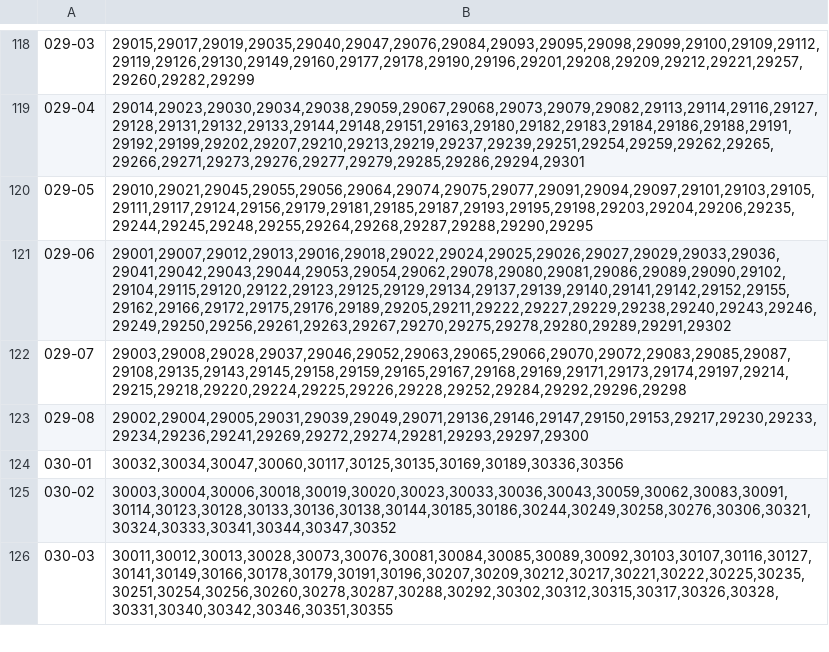
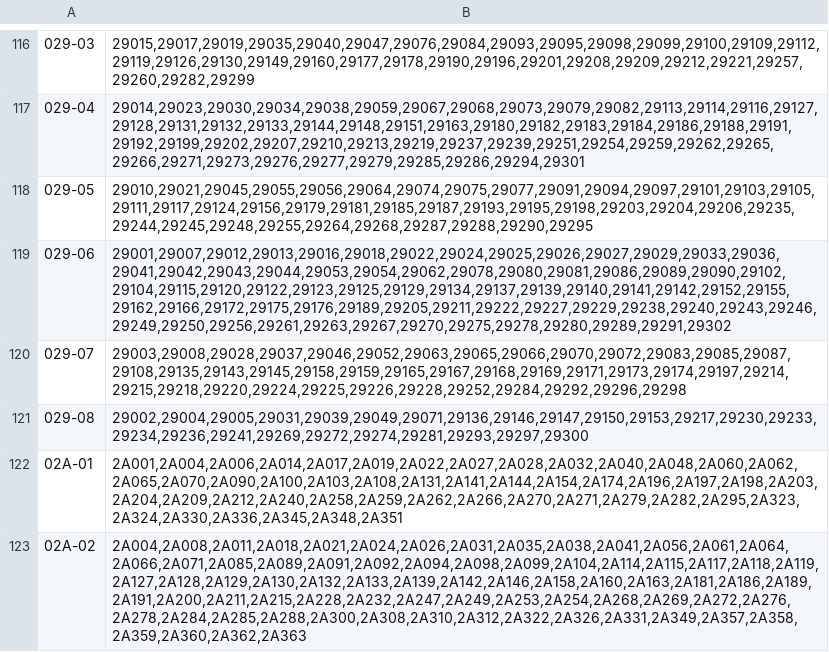
Before and after one commit to Icephale/constituency-fr-NG, a CSV file: circos/listAllByCirco.csv, drawn as a sheet; only a part is shown, gaps mark what is left out; the shorter side is filled out with more unchanged rows; the diff covers the shown part only.

```diff
--- a/circos/listAllByCirco.csv
+++ b/circos/listAllByCirco.csv
@@ -123 +121,3 @@
 029-08;29002,29004,29005,29031,29039,29049,29071,29136,29146,29147,29150,29153,29217,29230,29233,29234,29236,29241,29269,29272,29274,29281,29293,29297,29300
+02A-01;2A001,2A004,2A006,2A014,2A017,2A019,2A022,2A027,2A028,2A032,2A040,2A048,2A060,2A062,2A065,2A070,2A090,2A100,2A103,2A108,2A131,2A141,2A144,2A154,2A174,2A196,2A197,2A198,2A203,2A204,2A209,2A212,2A240,2A258,2A259,2A262,2A266,2A270,2A271,2A279,2A282,2A295,2A323,2A324,2A330,2A336,2A345,2A348,2A351
+02A-02;2A004,2A008,2A011,2A018,2A021,2A024,2A026,2A031,2A035,2A038,2A041,2A056,2A061,2A064,2A066,2A071,2A085,2A089,2A091,2A092,2A094,2A098,2A099,2A104,2A114,2A115,2A117,2A118,2A119,2A127,2A128,2A129,2A130,2A132,2A133,2A139,2A142,2A146,2A158,2A160,2A163,2A181,2A186,2A189,2A191,2A200,2A211,2A215,2A228,2A232,2A247,2A249,2A253,2A254,2A268,2A269,2A272,2A276,2A278,2A284,2A285,2A288,2A300,2A308,2A310,2A312,2A322,2A326,2A331,2A349,2A357,2A358,2A359,2A360,2A362,2A363
```
Also changed, not shown: 2 added rows and 2 removed rows elsewhere in this file, circos/badByCirco.csv, circos/badByTown.csv, 6 other files.
